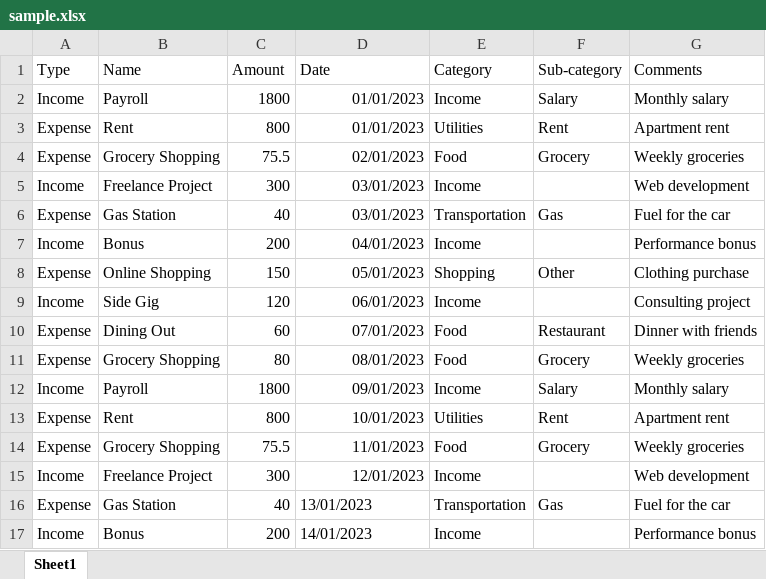
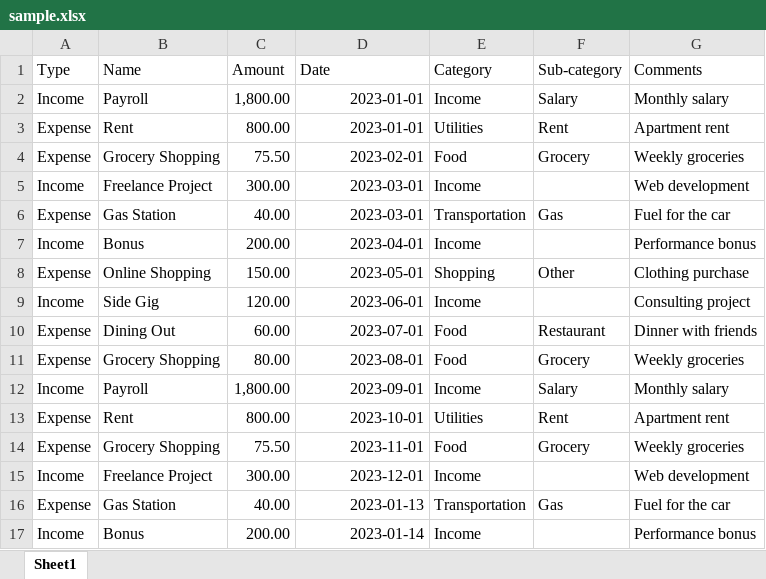
Before and after one commit to jonLicari/finance-report, an Excel workbook: data/sample/sample.xlsx, sheet Sheet1, drawn as a sheet; only a part is shown; values as stored, in another font and other column widths than the file's, no borders; charts and pictures not drawn; the diff covers the shown part only; the diff names each change by its address in the sheet, - before the commit and + after, or states it on an @@ line.

```diff
--- a/data/sample/sample.xlsx (sheet Sheet1)
+++ b/data/sample/sample.xlsx (sheet Sheet1)
-C2 (Amount): 1800
+C2 (Amount): 1,800.00
-D2:D3 (Date): 01/01/2023
+D2:D3 (Date): 2023-01-01
-C3 (Amount): 800
+C3 (Amount): 800.00
-C4 (Amount): 75.5
+C4 (Amount): 75.50
-D4 (Date): 02/01/2023
+D4 (Date): 2023-02-01
-C5 (Amount): 300
+C5 (Amount): 300.00
-D5:D6 (Date): 03/01/2023
+D5:D6 (Date): 2023-03-01
-C6 (Amount): 40
+C6 (Amount): 40.00
-C7 (Amount): 200
+C7 (Amount): 200.00
-D7 (Date): 04/01/2023
+D7 (Date): 2023-04-01
-C8 (Amount): 150
+C8 (Amount): 150.00
-D8 (Date): 05/01/2023
+D8 (Date): 2023-05-01
-C9 (Amount): 120
+C9 (Amount): 120.00
-D9 (Date): 06/01/2023
+D9 (Date): 2023-06-01
-C10 (Amount): 60
+C10 (Amount): 60.00
-D10 (Date): 07/01/2023
+D10 (Date): 2023-07-01
-C11 (Amount): 80
+C11 (Amount): 80.00
-D11 (Date): 08/01/2023
+D11 (Date): 2023-08-01
-C12 (Amount): 1800
+C12 (Amount): 1,800.00
-D12 (Date): 09/01/2023
+D12 (Date): 2023-09-01
-C13 (Amount): 800
+C13 (Amount): 800.00
-D13 (Date): 10/01/2023
+D13 (Date): 2023-10-01
-C14 (Amount): 75.5
+C14 (Amount): 75.50
-D14 (Date): 11/01/2023
+D14 (Date): 2023-11-01
-C15 (Amount): 300
+C15 (Amount): 300.00
-D15 (Date): 12/01/2023
+D15 (Date): 2023-12-01
-C16 (Amount): 40
+C16 (Amount): 40.00
-D16 (Date): 13/01/2023
+D16 (Date): 2023-01-13
-D16:D17 alignment: left
+D16:D17 alignment: right
-C17 (Amount): 200
+C17 (Amount): 200.00
-D17 (Date): 14/01/2023
+D17 (Date): 2023-01-14
```
Also changed, not shown: 34 edited cells and cell formats elsewhere in this sheet, charts or pictures, 5 other files.
